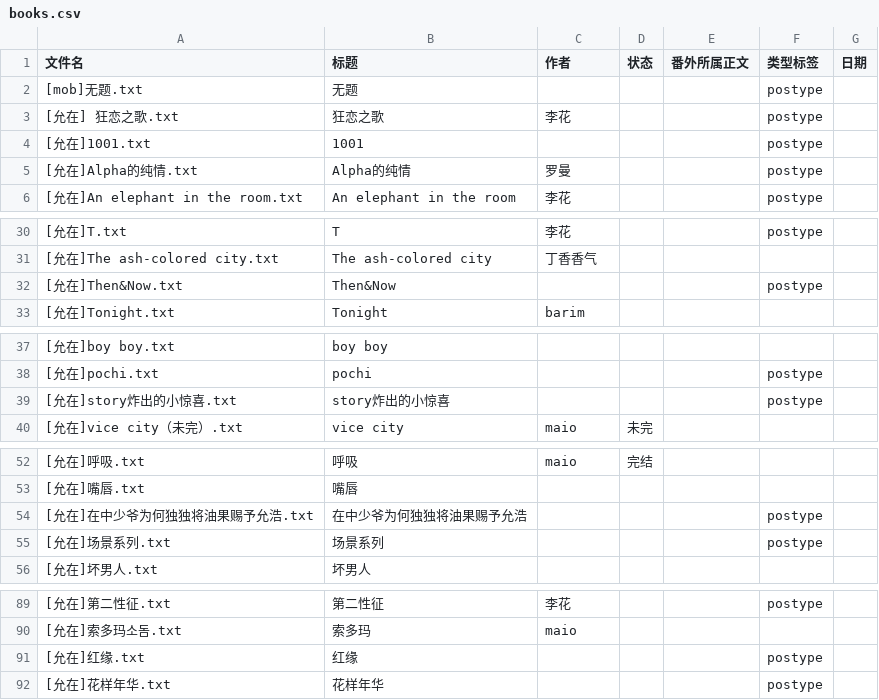
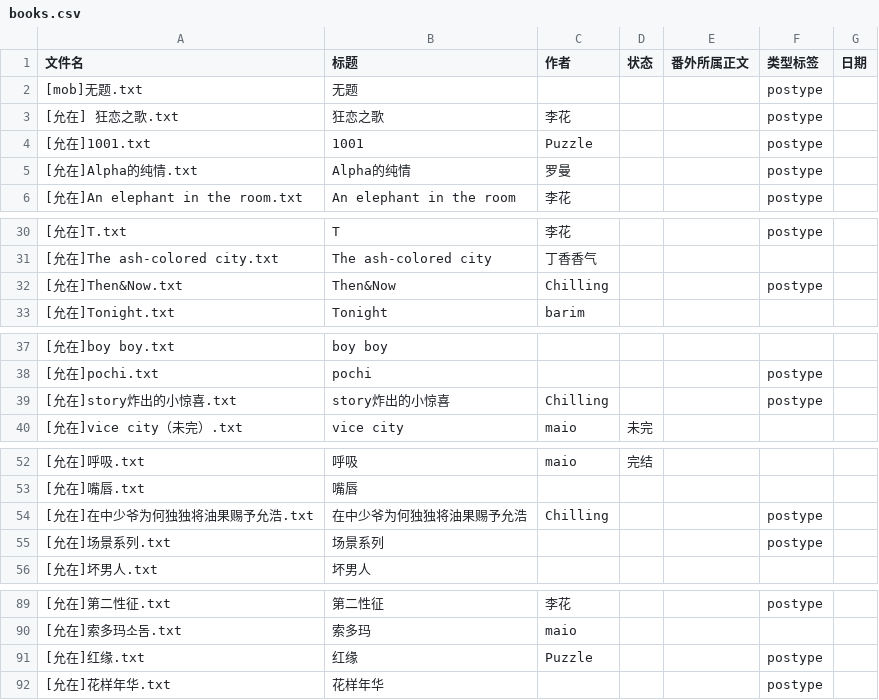
Before and after one commit to bunbearlibrary/reading-list, a CSV file: books.csv, drawn as a sheet; only a part is shown, gaps mark what is left out; the diff covers the shown part only.

```diff
--- a/books.csv
+++ b/books.csv
@@ -3,3 +3,3 @@
 [允在] 狂恋之歌.txt,狂恋之歌,李花,,,postype,
-[允在]1001.txt,1001,,,,postype,
+[允在]1001.txt,1001,Puzzle,,,postype,
 [允在]Alpha的纯情.txt,Alpha的纯情,罗曼,,,postype,
@@ -31,3 +31,3 @@
 [允在]The ash-colored city.txt,The ash-colored city,丁香香气,,,,
-[允在]Then&Now.txt,Then&Now,,,,postype,
+[允在]Then&Now.txt,Then&Now,Chilling,,,postype,
 [允在]Tonight.txt,Tonight,barim,,,,
@@ -38,3 +38,3 @@
 [允在]pochi.txt,pochi,,,,postype,
-[允在]story炸出的小惊喜.txt,story炸出的小惊喜,,,,postype,
+[允在]story炸出的小惊喜.txt,story炸出的小惊喜,Chilling,,,postype,
 [允在]vice city（未完）.txt,vice city,maio,未完,,,
@@ -53,3 +53,3 @@
 [允在]嘴唇.txt,嘴唇,,,,,
-[允在]在中少爷为何独独将油果赐予允浩.txt,在中少爷为何独独将油果赐予允浩,,,,postype,
+[允在]在中少爷为何独独将油果赐予允浩.txt,在中少爷为何独独将油果赐予允浩,Chilling,,,postype,
 [允在]场景系列.txt,场景系列,,,,postype,
@@ -90,3 +90,3 @@
 [允在]索多玛소돔.txt,索多玛,maio,,,,
-[允在]红缘.txt,红缘,,,,postype,
+[允在]红缘.txt,红缘,Puzzle,,,postype,
 [允在]花样年华.txt,花样年华,,,,postype,
```
Also changed, not shown: 15 edited cells elsewhere in this file.
